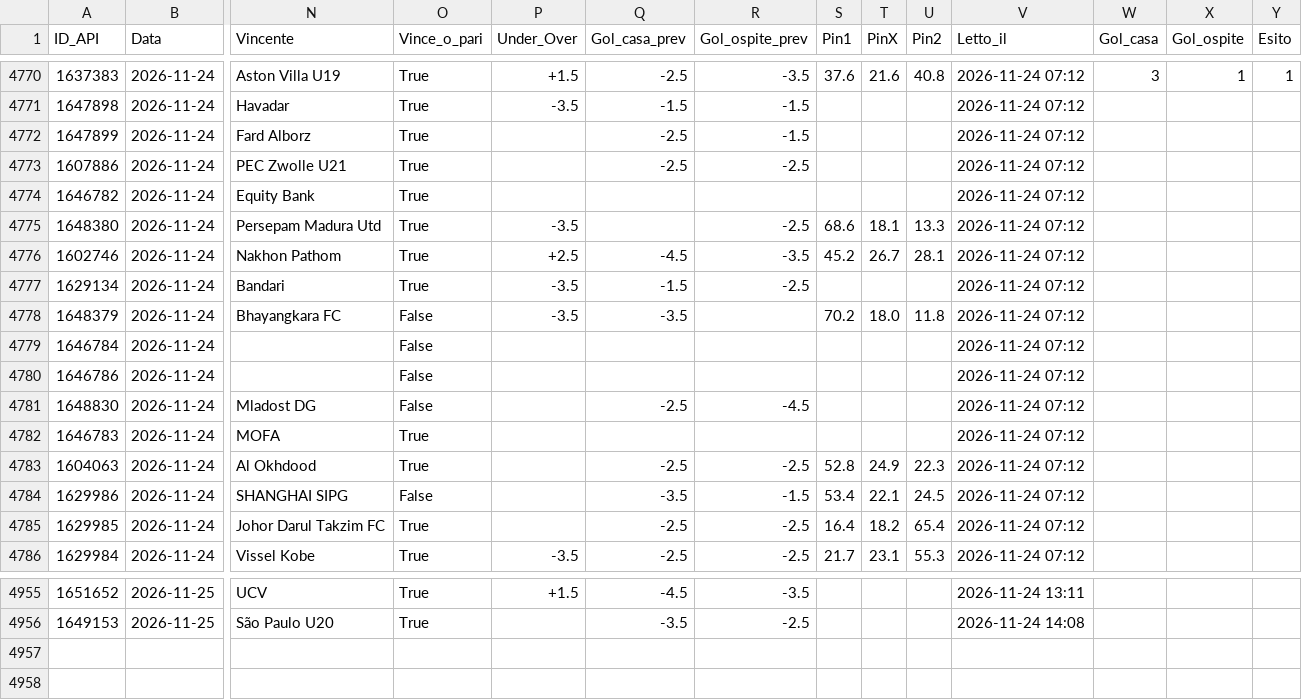
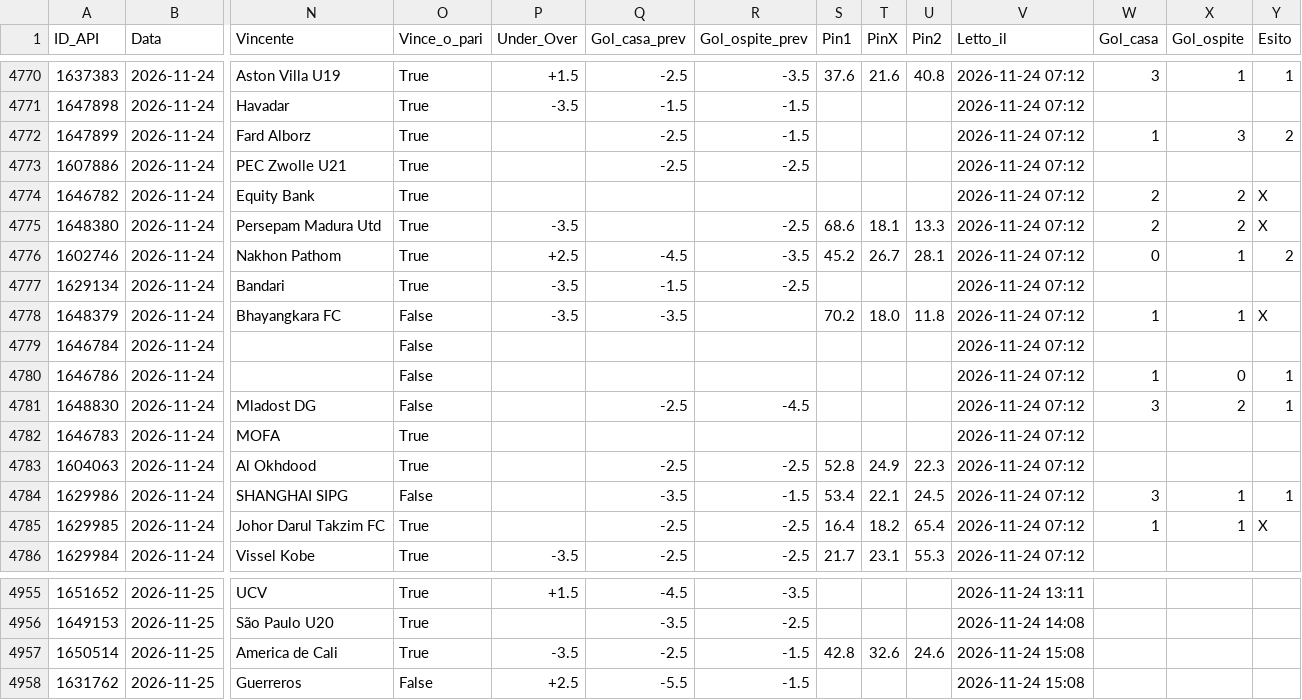
Before and after one commit to Caltiki/pronostici-repo, a CSV file: predizioni_archivio.csv, drawn as a sheet; only a part is shown, gaps mark what is left out; rows hold the shown columns only; the diff names each change by its address in the sheet, - before the commit and + after, or states it on an @@ line.

```diff
--- a/predizioni_archivio.csv
+++ b/predizioni_archivio.csv
-W4772 (Gol_casa): (empty)
+W4772 (Gol_casa): 1
-X4772 (Gol_ospite): (empty)
+X4772 (Gol_ospite): 3
-Y4772 (Esito): (empty)
+Y4772 (Esito): 2
-W4774:W4775 (Gol_casa): (empty)
+W4774:W4775 (Gol_casa): 2
-X4774:X4775 (Gol_ospite): (empty)
+X4774:X4775 (Gol_ospite): 2
-Y4774:Y4775 (Esito): (empty)
+Y4774:Y4775 (Esito): X
-W4776 (Gol_casa): (empty)
+W4776 (Gol_casa): 0
-X4776 (Gol_ospite): (empty)
+X4776 (Gol_ospite): 1
-Y4776 (Esito): (empty)
+Y4776 (Esito): 2
-W4778 (Gol_casa): (empty)
+W4778 (Gol_casa): 1
-X4778 (Gol_ospite): (empty)
+X4778 (Gol_ospite): 1
-Y4778 (Esito): (empty)
+Y4778 (Esito): X
-W4780 (Gol_casa): (empty)
+W4780 (Gol_casa): 1
-X4780 (Gol_ospite): (empty)
+X4780 (Gol_ospite): 0
-Y4780:Y4781 (Esito): (empty)
+Y4780:Y4781 (Esito): 1
-W4781 (Gol_casa): (empty)
+W4781 (Gol_casa): 3
-X4781 (Gol_ospite): (empty)
+X4781 (Gol_ospite): 2
-W4784 (Gol_casa): (empty)
+W4784 (Gol_casa): 3
-X4784:X4785 (Gol_ospite): (empty)
+X4784:X4785 (Gol_ospite): 1
-Y4784 (Esito): (empty)
+Y4784 (Esito): 1
-W4785 (Gol_casa): (empty)
+W4785 (Gol_casa): 1
-Y4785 (Esito): (empty)
+Y4785 (Esito): X
+row 4957: 1650514 | 2026-11-25 | America de Cali | True | -3.5 | -2.5 | -1.5 | 42.8 | 32.6 | 24.6 | 2026-11-24 15:08
+row 4958: 1631762 | 2026-11-25 | Guerreros | False | +2.5 | -5.5 | -1.5 |  |  |  | 2026-11-24 15:08
```
Also changed, not shown: altribook_archivio.csv, best_archivio.csv, 13 other files.
